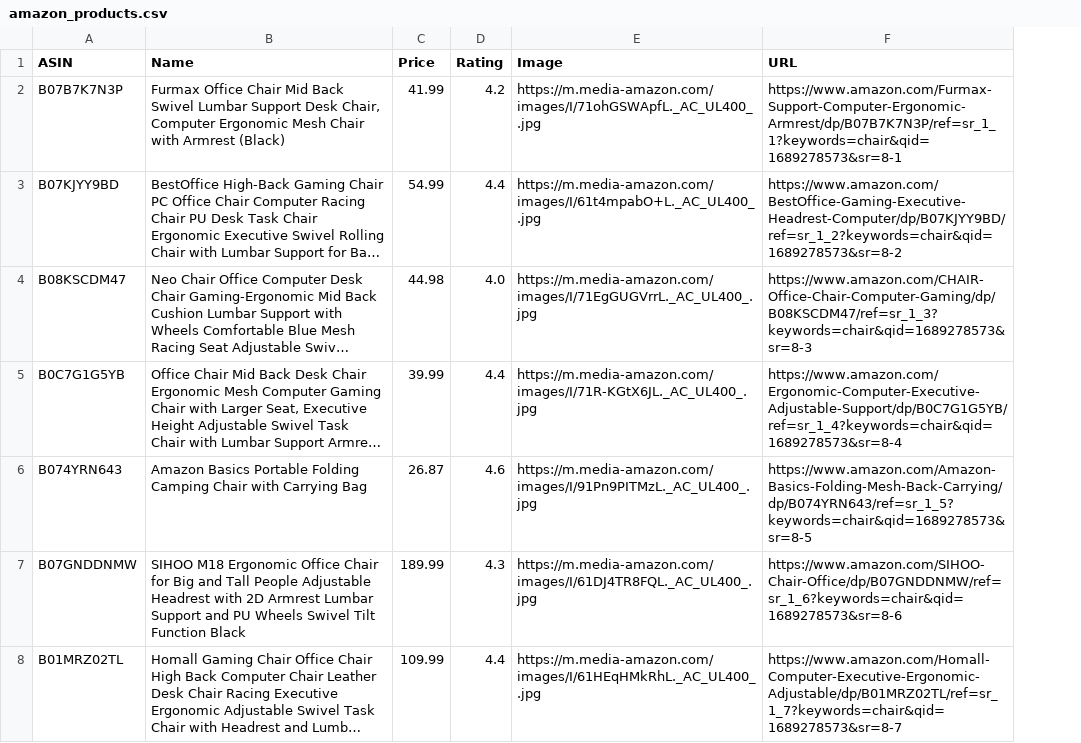
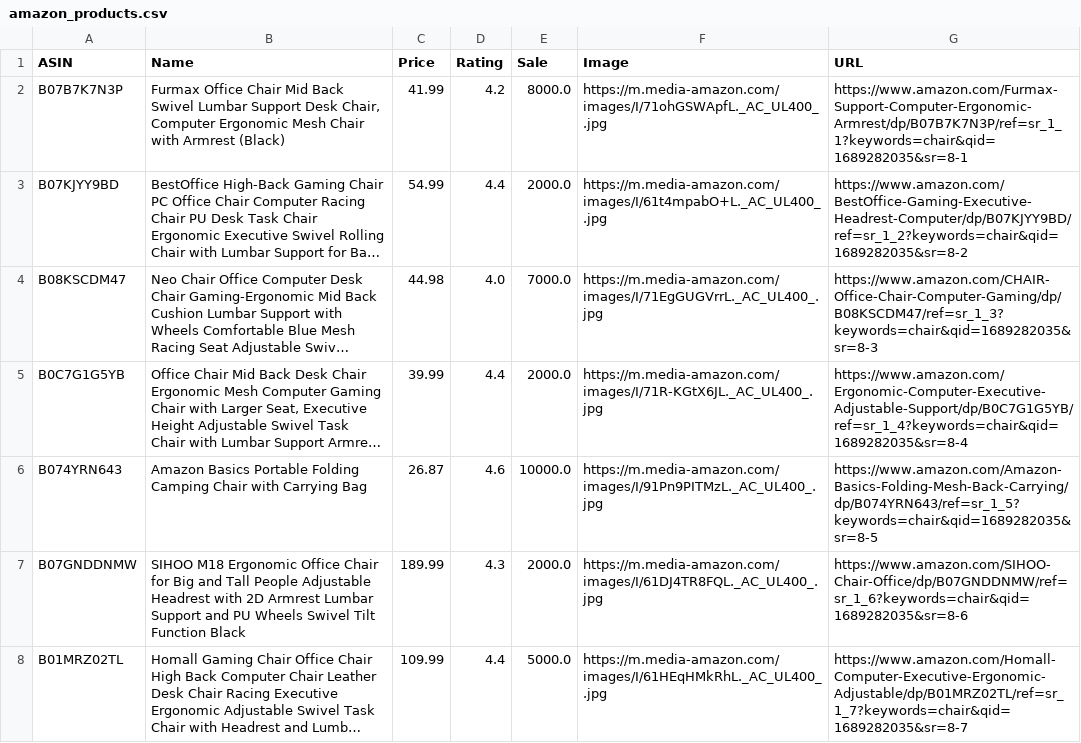
Before and after one commit to sidqian123/e_commerce_helper, a CSV file: amazon_products.csv, drawn as a sheet; only a part is shown; long unchanged cells end in …; addresses are those after the commit; the diff covers the shown part only; the diff names each change by its address in the sheet, - before the commit and + after, or states it on an @@ line.

Commit message:
update comments and sale amount row

```diff
--- a/amazon_products.csv
+++ b/amazon_products.csv
+column E (Sale), rows 2-8: 8000.0 | 2000.0 | 7000.0 | 2000.0 | 10000.0 | 2000.0 | 5000.0
-G2 (URL): https://www.amazon.com/Furmax-Support-Computer-Ergonomic-Armrest/dp/B07B7K7N3P/ref=sr_1_1?keywords=chair&qid=1689278573&sr=8-1
+G2 (URL): https://www.amazon.com/Furmax-Support-Computer-Ergonomic-Armrest/dp/B07B7K7N3P/ref=sr_1_1?keywords=chair&qid=1689282035&sr=8-1
-G3 (URL): https://www.amazon.com/BestOffice-Gaming-Executive-Headrest-Computer/dp/B07KJYY9BD/ref=sr_1_2?keywords=chair&qid=1689278573&sr=8-2
+G3 (URL): https://www.amazon.com/BestOffice-Gaming-Executive-Headrest-Computer/dp/B07KJYY9BD/ref=sr_1_2?keywords=chair&qid=1689282035&sr=8-2
-G4 (URL): https://www.amazon.com/CHAIR-Office-Chair-Computer-Gaming/dp/B08KSCDM47/ref=sr_1_3?keywords=chair&qid=1689278573&sr=8-3
+G4 (URL): https://www.amazon.com/CHAIR-Office-Chair-Computer-Gaming/dp/B08KSCDM47/ref=sr_1_3?keywords=chair&qid=1689282035&sr=8-3
-G5 (URL): https://www.amazon.com/Ergonomic-Computer-Executive-Adjustable-Support/dp/B0C7G1G5YB/ref=sr_1_4?keywords=chair&qid=1689278573&sr=8-4
+G5 (URL): https://www.amazon.com/Ergonomic-Computer-Executive-Adjustable-Support/dp/B0C7G1G5YB/ref=sr_1_4?keywords=chair&qid=1689282035&sr=8-4
-G6 (URL): https://www.amazon.com/Amazon-Basics-Folding-Mesh-Back-Carrying/dp/B074YRN643/ref=sr_1_5?keywords=chair&qid=1689278573&sr=8-5
+G6 (URL): https://www.amazon.com/Amazon-Basics-Folding-Mesh-Back-Carrying/dp/B074YRN643/ref=sr_1_5?keywords=chair&qid=1689282035&sr=8-5
-G7 (URL): https://www.amazon.com/SIHOO-Chair-Office/dp/B07GNDDNMW/ref=sr_1_6?keywords=chair&qid=1689278573&sr=8-6
+G7 (URL): https://www.amazon.com/SIHOO-Chair-Office/dp/B07GNDDNMW/ref=sr_1_6?keywords=chair&qid=1689282035&sr=8-6
-G8 (URL): https://www.amazon.com/Homall-Computer-Executive-Ergonomic-Adjustable/dp/B01MRZ02TL/ref=sr_1_7?keywords=chair&qid=1689278573&sr=8-7
+G8 (URL): https://www.amazon.com/Homall-Computer-Executive-Ergonomic-Adjustable/dp/B01MRZ02TL/ref=sr_1_7?keywords=chair&qid=1689282035&sr=8-7
```
Also changed, not shown: 3 added rows, 4 removed rows and 41 edited cells elsewhere in this file, 1 other file.
